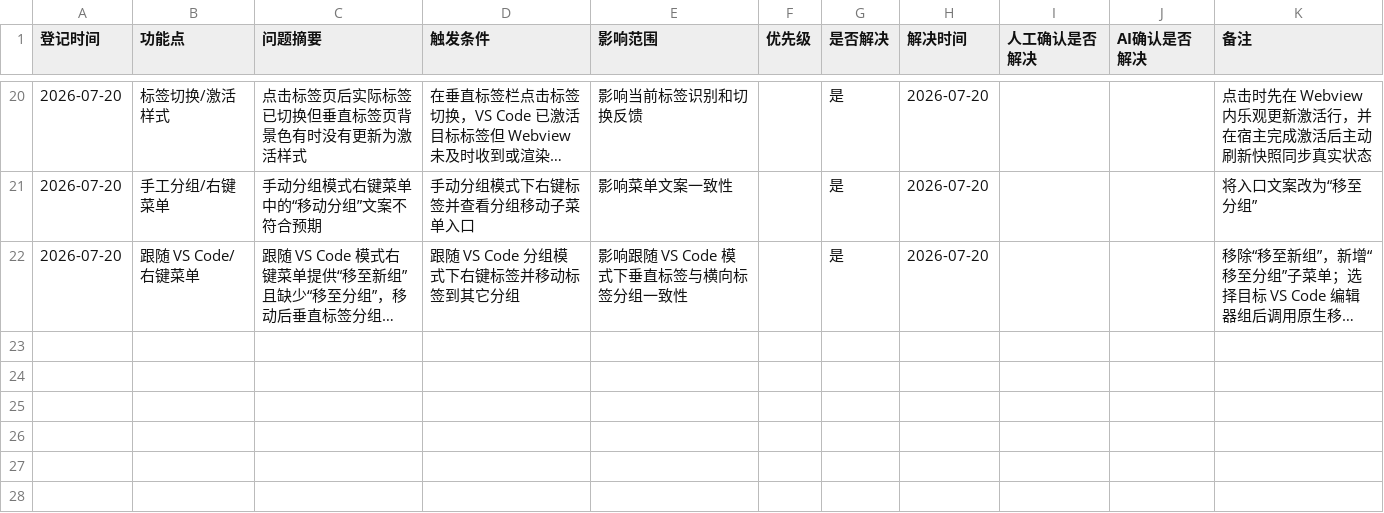
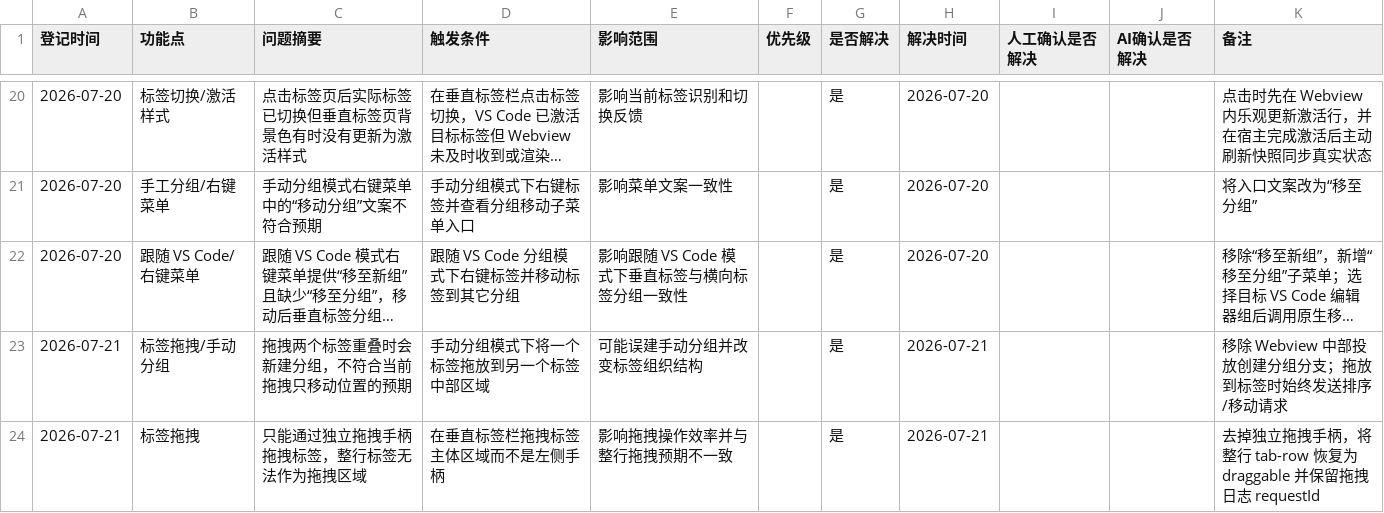
Before and after one commit to laikang287/vscode-vertical-tabs-inside-editor-area, a CSV file: bug_list.csv, drawn as a sheet; only a part is shown, gaps mark what is left out; long unchanged cells end in …; the diff names each change by its address in the sheet, - before the commit and + after, or states it on an @@ line.

```diff
--- a/bug_list.csv
+++ b/bug_list.csv
+row 23: 2026-07-21 | 标签拖拽/手动分组 | 拖拽两个标签重叠时会新建分组，不符合当前拖拽只移动位置的预期 | 手动分组模式下将一个标签拖放到另一个标签中部区域 | 可能误建手动分组并改变标签组织结构 |  | 是 | 2026-07-21 |  |  | 移除 Webview 中部投放创建分组分支；拖放到标签时始终发送排序/移动请求
+row 24: 2026-07-21 | 标签拖拽 | 只能通过独立拖拽手柄拖拽标签，整行标签无法作为拖拽区域 | 在垂直标签栏拖拽标签主体区域而不是左侧手柄 | 影响拖拽操作效率并与整行拖拽预期不一致 |  | 是 | 2026-07-21 |  |  | 去掉独立拖拽手柄，将整行 tab-row 恢复为 draggable 并保留拖拽日志 requestId
```
Also changed, not shown: 5 other files.
